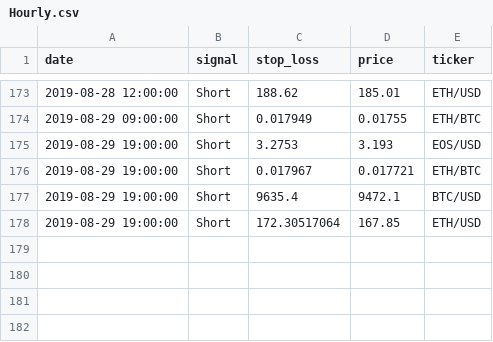
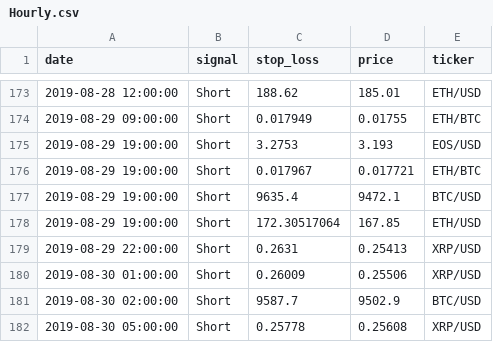
Before and after one commit to pegahcarter/All-Things-TA, a CSV file: signals/Hourly.csv, drawn as a sheet; only a part is shown, gaps mark what is left out.

Commit message:
Update find_signals() with tighter range of previous candles

```diff
--- a/signals/Hourly.csv
+++ b/signals/Hourly.csv
@@ -178 +178,5 @@ date,signal,stop_loss,price,ticker
 2019-08-29 19:00:00,Short,172.30517064,167.85,ETH/USD
+2019-08-29 22:00:00,Short,0.2631,0.25413,XRP/USD
+2019-08-30 01:00:00,Short,0.26009,0.25506,XRP/USD
+2019-08-30 02:00:00,Short,9587.7,9502.9,BTC/USD
+2019-08-30 05:00:00,Short,0.25778,0.25608,XRP/USD
```
Also changed, not shown: 4 other files.
